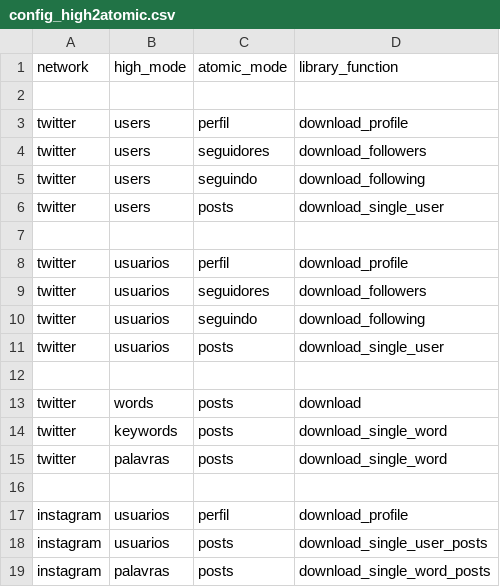
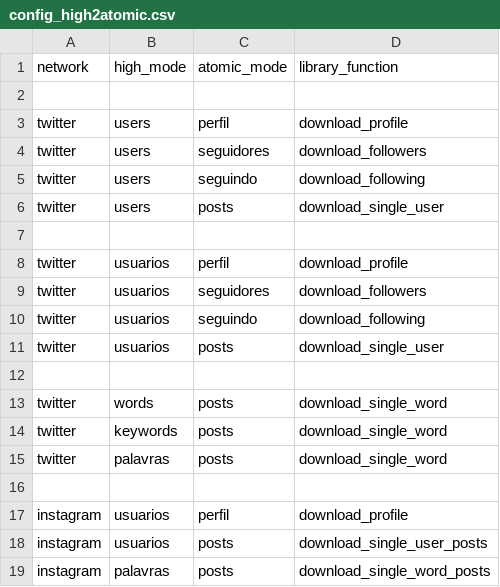
Before and after one commit to MPMG-DCC-UFMG/2020-C02, a CSV file: integrated/data/config_high2atomic.csv, drawn as a sheet.

```diff
--- a/integrated/data/config_high2atomic.csv
+++ b/integrated/data/config_high2atomic.csv
@@ -12,3 +12,3 @@ twitter,usuarios,posts,download_single_user
 
-twitter,words,posts,download
+twitter,words,posts,download_single_word
 twitter,keywords,posts,download_single_word
```
Also changed, not shown: 10 other files.
